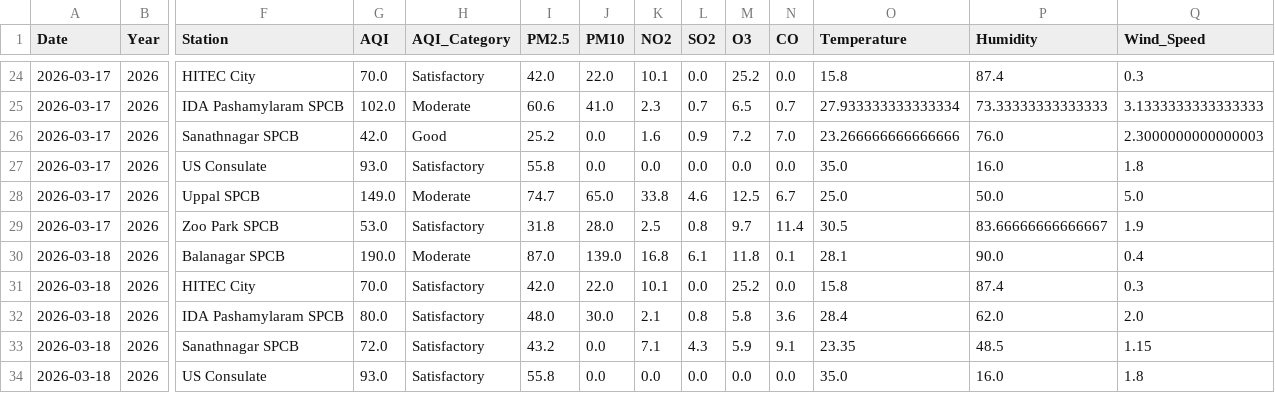
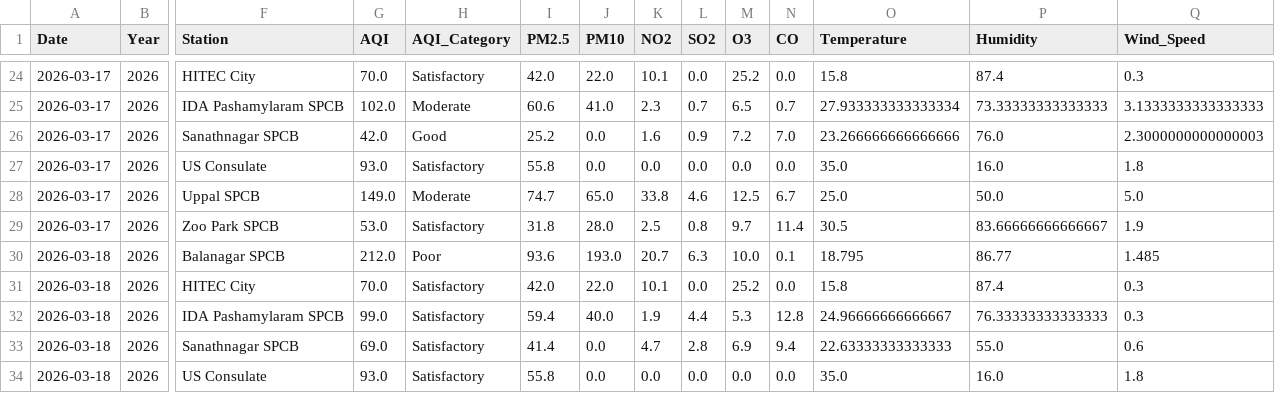
Before and after one commit to Rohan0639/aqi-prediction-ml, a CSV file: data/live_aqi_dataset.csv, drawn as a sheet; only a part is shown, gaps mark what is left out; the diff covers the shown part only; the diff names each change by its address in the sheet, - before the commit and + after, or states it on an @@ line.

```diff
--- a/data/live_aqi_dataset.csv
+++ b/data/live_aqi_dataset.csv
-G30 (AQI): 190.0
+G30 (AQI): 212.0
-H30 (AQI_Category): Moderate
+H30 (AQI_Category): Poor
-I30 (PM2.5): 87.0
+I30 (PM2.5): 93.6
-J30 (PM10): 139.0
+J30 (PM10): 193.0
-K30 (NO2): 16.8
+K30 (NO2): 20.7
-L30 (SO2): 6.1
+L30 (SO2): 6.3
-M30 (O3): 11.8
+M30 (O3): 10.0
-O30 (Temperature): 28.1
+O30 (Temperature): 18.795
-P30 (Humidity): 90.0
+P30 (Humidity): 86.77
-Q30 (Wind_Speed): 0.4
+Q30 (Wind_Speed): 1.485
-G32 (AQI): 80.0
+G32 (AQI): 99.0
-I32 (PM2.5): 48.0
+I32 (PM2.5): 59.4
-J32 (PM10): 30.0
+J32 (PM10): 40.0
-K32 (NO2): 2.1
+K32 (NO2): 1.9
-L32 (SO2): 0.8
+L32 (SO2): 4.4
-M32 (O3): 5.8
+M32 (O3): 5.3
-N32 (CO): 3.6
+N32 (CO): 12.8
-O32 (Temperature): 28.4
+O32 (Temperature): 24.96666666666667
-P32 (Humidity): 62.0
+P32 (Humidity): 76.33333333333333
-Q32 (Wind_Speed): 2.0
+Q32 (Wind_Speed): 0.3
-G33 (AQI): 72.0
+G33 (AQI): 69.0
-I33 (PM2.5): 43.2
+I33 (PM2.5): 41.4
-K33 (NO2): 7.1
+K33 (NO2): 4.7
-L33 (SO2): 4.3
+L33 (SO2): 2.8
-M33 (O3): 5.9
+M33 (O3): 6.9
-N33 (CO): 9.1
+N33 (CO): 9.4
-O33 (Temperature): 23.35
+O33 (Temperature): 22.63333333333333
-P33 (Humidity): 48.5
+P33 (Humidity): 55.0
-Q33 (Wind_Speed): 1.15
+Q33 (Wind_Speed): 0.6
```
Also changed, not shown: 16 edited cells elsewhere in this file.
